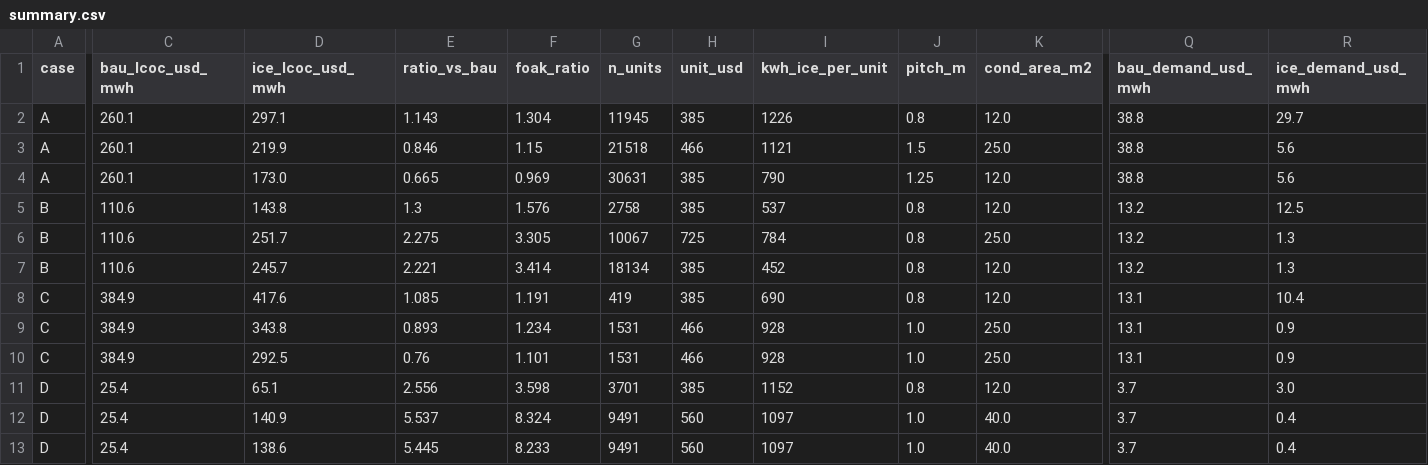
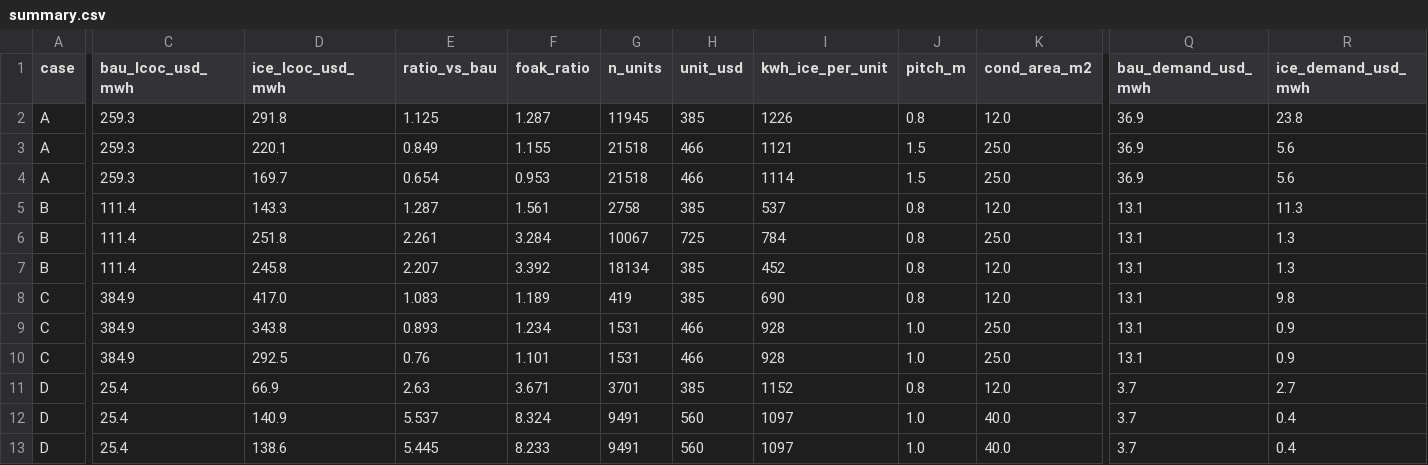
Before and after one commit to mallorysnowden/Thermosyphon-Moonshot, a CSV file: icebank_tea/outputs/summary.csv, drawn as a sheet; only a part is shown, gaps mark what is left out; the diff covers the shown part only; the diff names each change by its address in the sheet, - before the commit and + after, or states it on an @@ line.

```diff
--- a/icebank_tea/outputs/summary.csv
+++ b/icebank_tea/outputs/summary.csv
-C2:C4 (bau_lcoc_usd_mwh): 260.1
+C2:C4 (bau_lcoc_usd_mwh): 259.3
-D2 (ice_lcoc_usd_mwh): 297.1
+D2 (ice_lcoc_usd_mwh): 291.8
-E2 (ratio_vs_bau): 1.143
+E2 (ratio_vs_bau): 1.125
-F2 (foak_ratio): 1.304
+F2 (foak_ratio): 1.287
-Q2:Q4 (bau_demand_usd_mwh): 38.8
+Q2:Q4 (bau_demand_usd_mwh): 36.9
-R2 (ice_demand_usd_mwh): 29.7
+R2 (ice_demand_usd_mwh): 23.8
-D3 (ice_lcoc_usd_mwh): 219.9
+D3 (ice_lcoc_usd_mwh): 220.1
-E3 (ratio_vs_bau): 0.846
+E3 (ratio_vs_bau): 0.849
-F3 (foak_ratio): 1.15
+F3 (foak_ratio): 1.155
-D4 (ice_lcoc_usd_mwh): 173.0
+D4 (ice_lcoc_usd_mwh): 169.7
-E4 (ratio_vs_bau): 0.665
+E4 (ratio_vs_bau): 0.654
-F4 (foak_ratio): 0.969
+F4 (foak_ratio): 0.953
-G4 (n_units): 30631
+G4 (n_units): 21518
-H4 (unit_usd): 385
+H4 (unit_usd): 466
-I4 (kwh_ice_per_unit): 790
+I4 (kwh_ice_per_unit): 1114
-J4 (pitch_m): 1.25
+J4 (pitch_m): 1.5
-K4 (cond_area_m2): 12.0
+K4 (cond_area_m2): 25.0
-C5:C7 (bau_lcoc_usd_mwh): 110.6
+C5:C7 (bau_lcoc_usd_mwh): 111.4
-D5 (ice_lcoc_usd_mwh): 143.8
+D5 (ice_lcoc_usd_mwh): 143.3
-E5 (ratio_vs_bau): 1.3
+E5 (ratio_vs_bau): 1.287
-F5 (foak_ratio): 1.576
+F5 (foak_ratio): 1.561
-Q5:Q7 (bau_demand_usd_mwh): 13.2
+Q5:Q7 (bau_demand_usd_mwh): 13.1
-R5 (ice_demand_usd_mwh): 12.5
+R5 (ice_demand_usd_mwh): 11.3
-D6 (ice_lcoc_usd_mwh): 251.7
+D6 (ice_lcoc_usd_mwh): 251.8
-E6 (ratio_vs_bau): 2.275
+E6 (ratio_vs_bau): 2.261
-F6 (foak_ratio): 3.305
+F6 (foak_ratio): 3.284
-D7 (ice_lcoc_usd_mwh): 245.7
+D7 (ice_lcoc_usd_mwh): 245.8
-E7 (ratio_vs_bau): 2.221
+E7 (ratio_vs_bau): 2.207
-F7 (foak_ratio): 3.414
+F7 (foak_ratio): 3.392
-D8 (ice_lcoc_usd_mwh): 417.6
+D8 (ice_lcoc_usd_mwh): 417.0
-E8 (ratio_vs_bau): 1.085
+E8 (ratio_vs_bau): 1.083
-F8 (foak_ratio): 1.191
+F8 (foak_ratio): 1.189
-R8 (ice_demand_usd_mwh): 10.4
+R8 (ice_demand_usd_mwh): 9.8
-D11 (ice_lcoc_usd_mwh): 65.1
+D11 (ice_lcoc_usd_mwh): 66.9
-E11 (ratio_vs_bau): 2.556
+E11 (ratio_vs_bau): 2.63
-F11 (foak_ratio): 3.598
+F11 (foak_ratio): 3.671
-R11 (ice_demand_usd_mwh): 3.0
+R11 (ice_demand_usd_mwh): 2.7
```
Also changed, not shown: 2 edited cells elsewhere in this file, icebank_tea/outputs/sensitivity.csv, icebank_tea/outputs/unit_bom.csv, 12 other files.
